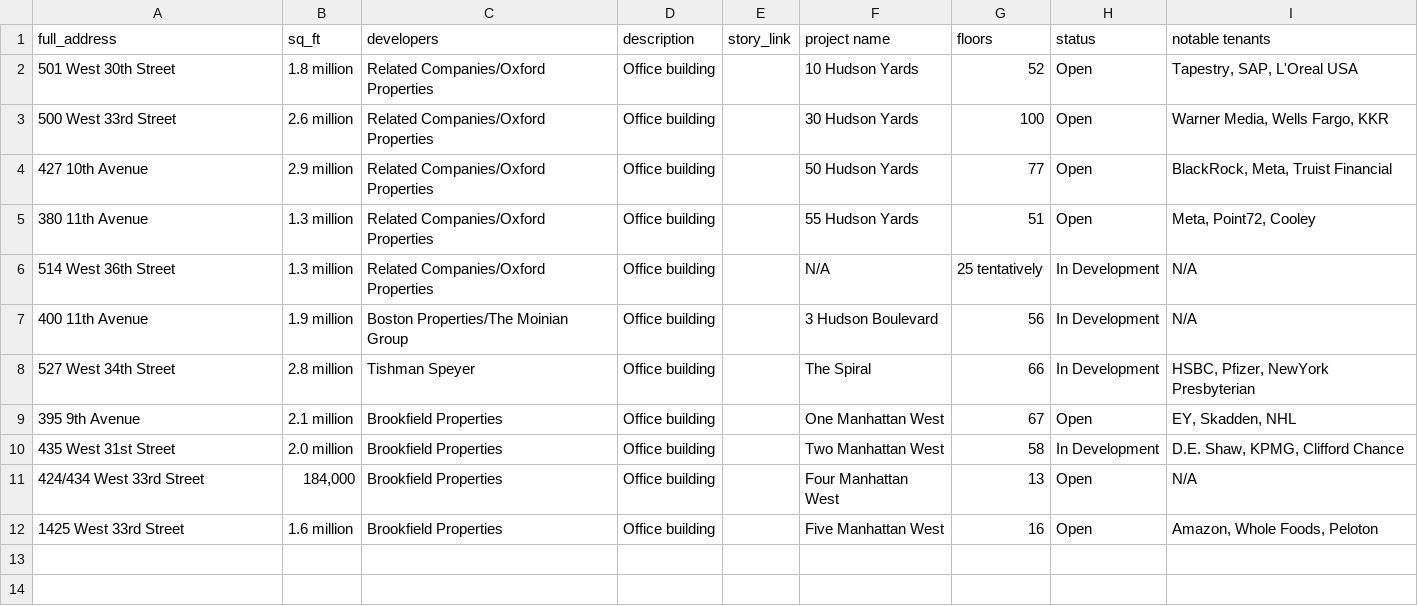
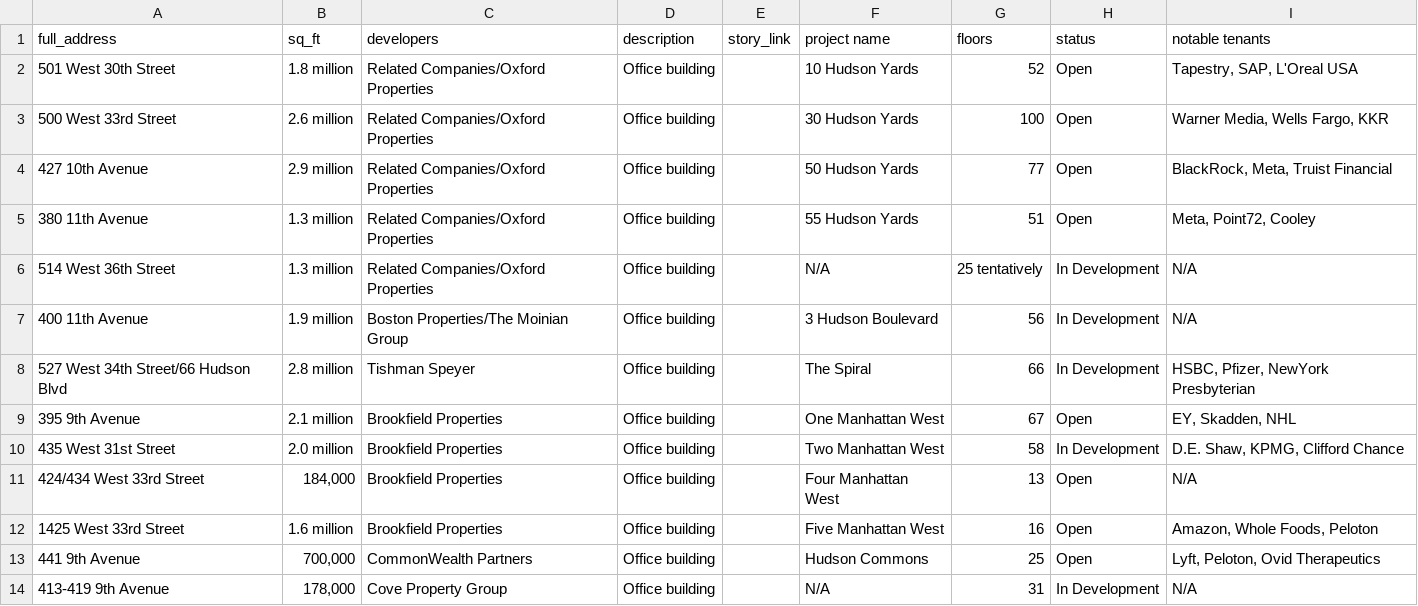
Before and after one commit to trd-digital/trd-news-interactive-maps, a CSV file: hudson_yards_map_Pat_Ralph/Hudson_Yards_map_template_popup_pin - Sheet1.csv, drawn as a sheet.

Commit message:
updated_map
Added additional points and Hudson Yards shading.

```diff
--- a/hudson_yards_map_Pat_Ralph/Hudson_Yards_map_template_popup_pin - Sheet1.csv
+++ b/hudson_yards_map_Pat_Ralph/Hudson_Yards_map_template_popup_pin - Sheet1.csv
@@ -7,3 +7,3 @@ full_address,sq_ft,developers,description,story_link,project name,floors,status,
 400 11th Avenue,1.9 million,Boston Properties/The Moinian Group,Office building,,3 Hudson Boulevard,56,In Development,N/A
-527 West 34th Street,2.8 million,Tishman Speyer,Office building,,The Spiral,66,In Development,"HSBC, Pfizer, NewYork Presbyterian"
+527 West 34th Street/66 Hudson Blvd,2.8 million,Tishman Speyer,Office building,,The Spiral,66,In Development,"HSBC, Pfizer, NewYork Presbyterian"
 395 9th Avenue,2.1 million,Brookfield Properties,Office building,,One Manhattan West,67,Open,"EY, Skadden, NHL"
@@ -12 +12,3 @@ full_address,sq_ft,developers,description,story_link,project name,floors,status,
 1425 West 33rd Street,1.6 million,Brookfield Properties,Office building,,Five Manhattan West,16,Open,"Amazon, Whole Foods, Peloton"
+441 9th Avenue,"700,000",CommonWealth Partners,Office building,,Hudson Commons,25,Open,"Lyft, Peloton, Ovid Therapeutics"
+413-419 9th Avenue,"178,000",Cove Property Group,Office building,,N/A,31,In Development,N/A
```
Also changed, not shown: 5 other files.
